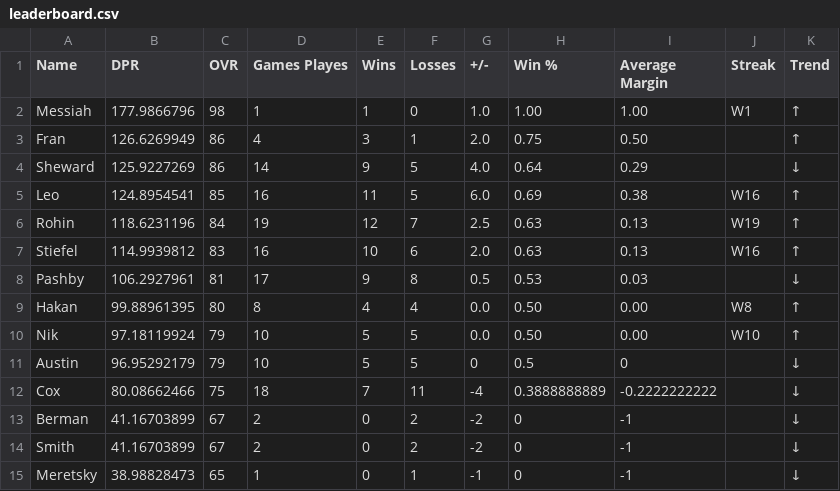
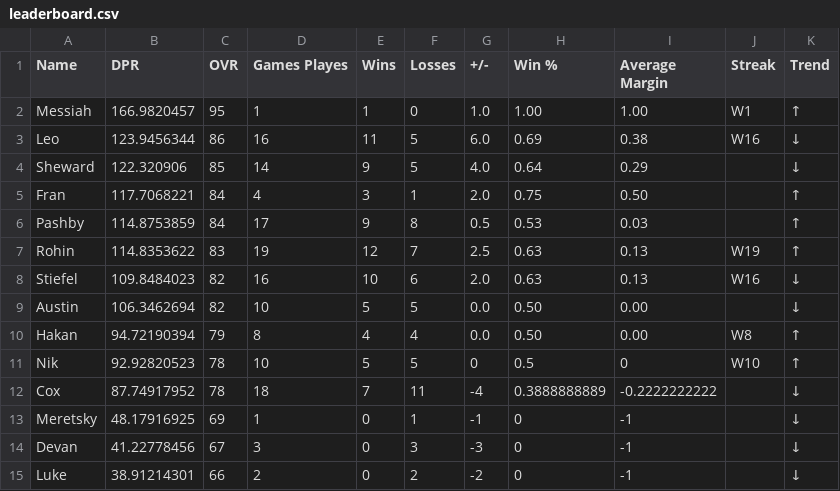
Before and after one commit to adamstiefel06/dpong-leaderboard, a CSV file: leaderboard.csv, drawn as a sheet; only a part is shown; the diff covers the shown part only.

```diff
--- a/leaderboard.csv
+++ b/leaderboard.csv
@@ -1,15 +1,15 @@
 Name,DPR,OVR,Games Playes,Wins,Losses,+/-,Win %,Average Margin,Streak,Trend
-Messiah,177.9866796,98,1,1,0,1.0,1.00,1.00,W1,↑
-Fran,126.6269949,86,4,3,1,2.0,0.75,0.50,,↑
-Sheward,125.9227269,86,14,9,5,4.0,0.64,0.29,,↓
-Leo,124.8954541,85,16,11,5,6.0,0.69,0.38,W16,↑
-Rohin,118.6231196,84,19,12,7,2.5,0.63,0.13,W19,↑
-Stiefel,114.9939812,83,16,10,6,2.0,0.63,0.13,W16,↑
-Pashby,106.2927961,81,17,9,8,0.5,0.53,0.03,,↓
-Hakan,99.88961395,80,8,4,4,0.0,0.50,0.00,W8,↑
-Nik,97.18119924,79,10,5,5,0.0,0.50,0.00,W10,↑
-Austin,96.95292179,79,10,5,5,0,0.5,0,,↓
-Cox,80.08662466,75,18,7,11,-4,0.3888888889,-0.2222222222,,↓
-Berman,41.16703899,67,2,0,2,-2,0,-1,,↓
-Smith,41.16703899,67,2,0,2,-2,0,-1,,↓
-Meretsky,38.98828473,65,1,0,1,-1,0,-1,,↓
+Messiah,166.9820457,95,1,1,0,1.0,1.00,1.00,W1,↑
+Leo,123.9456344,86,16,11,5,6.0,0.69,0.38,W16,↓
+Sheward,122.320906,85,14,9,5,4.0,0.64,0.29,,↓
+Fran,117.7068221,84,4,3,1,2.0,0.75,0.50,,↑
+Pashby,114.8753859,84,17,9,8,0.5,0.53,0.03,,↑
+Rohin,114.8353622,83,19,12,7,2.5,0.63,0.13,W19,↑
+Stiefel,109.8484023,82,16,10,6,2.0,0.63,0.13,W16,↓
+Austin,106.3462694,82,10,5,5,0.0,0.50,0.00,,↓
+Hakan,94.72190394,79,8,4,4,0.0,0.50,0.00,W8,↑
+Nik,92.92820523,78,10,5,5,0,0.5,0,W10,↑
+Cox,87.74917952,78,18,7,11,-4,0.3888888889,-0.2222222222,,↓
+Meretsky,48.17916925,69,1,0,1,-1,0,-1,,↓
+Devan,41.22778456,67,3,0,3,-3,0,-1,,↓
+Luke,38.91214301,66,2,0,2,-2,0,-1,,↓
```
Also changed, not shown: 1 added row, 1 removed row and 14 edited cells elsewhere in this file.
